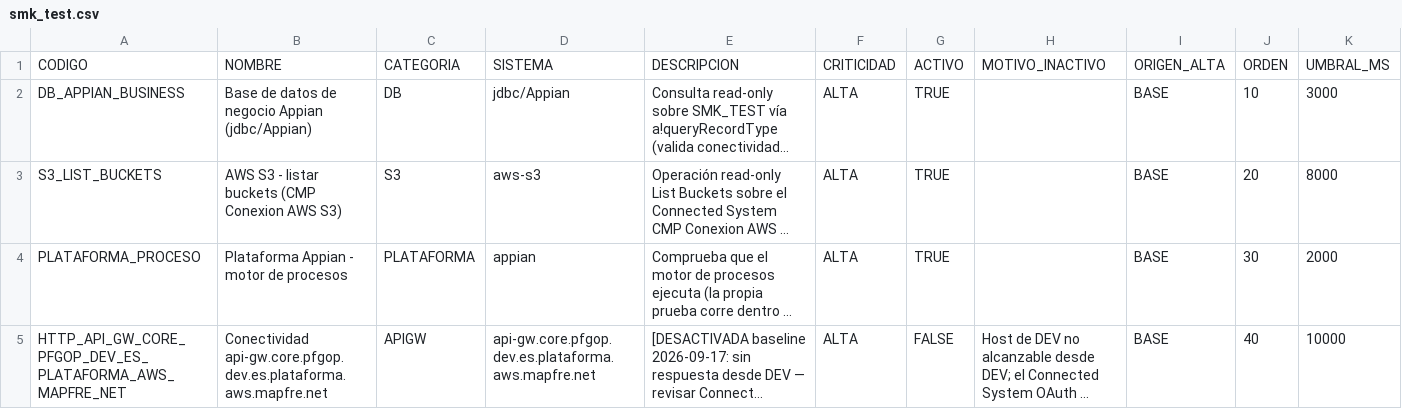
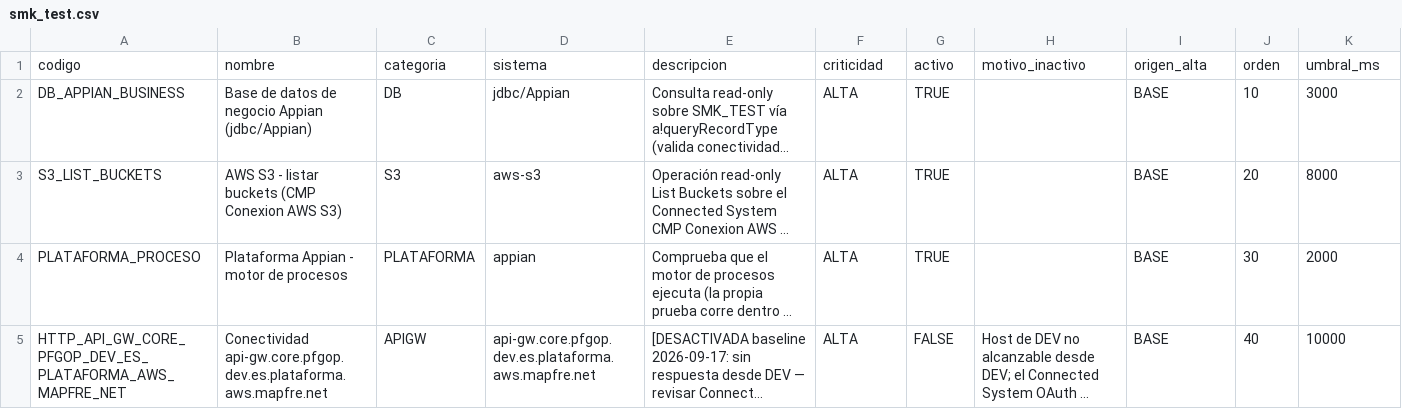
Before and after one commit to mapfre-pilot/spring-boot-realworld-example-app, a CSV file: deploy/liquibase/changes/data/smk_test.csv, drawn as a sheet; only a part is shown; long unchanged cells end in …; removed rows and columns are numbered as before the commit, all else as after; the diff names each change by its address in the sheet, - before the commit and + after, or states it on an @@ line.

```diff
--- a/deploy/liquibase/changes/data/smk_test.csv
+++ b/deploy/liquibase/changes/data/smk_test.csv
-row 1: CODIGO | NOMBRE | CATEGORIA | SISTEMA | DESCRIPCION | CRITICIDAD | ACTIVO | MOTIVO_INACTIVO | ORIGEN_ALTA | ORDEN | UMBRAL_MS
+row 1: codigo | nombre | categoria | sistema | descripcion | criticidad | activo | motivo_inactivo | origen_alta | orden | umbral_ms
```
Also changed, not shown: 9 other files.
